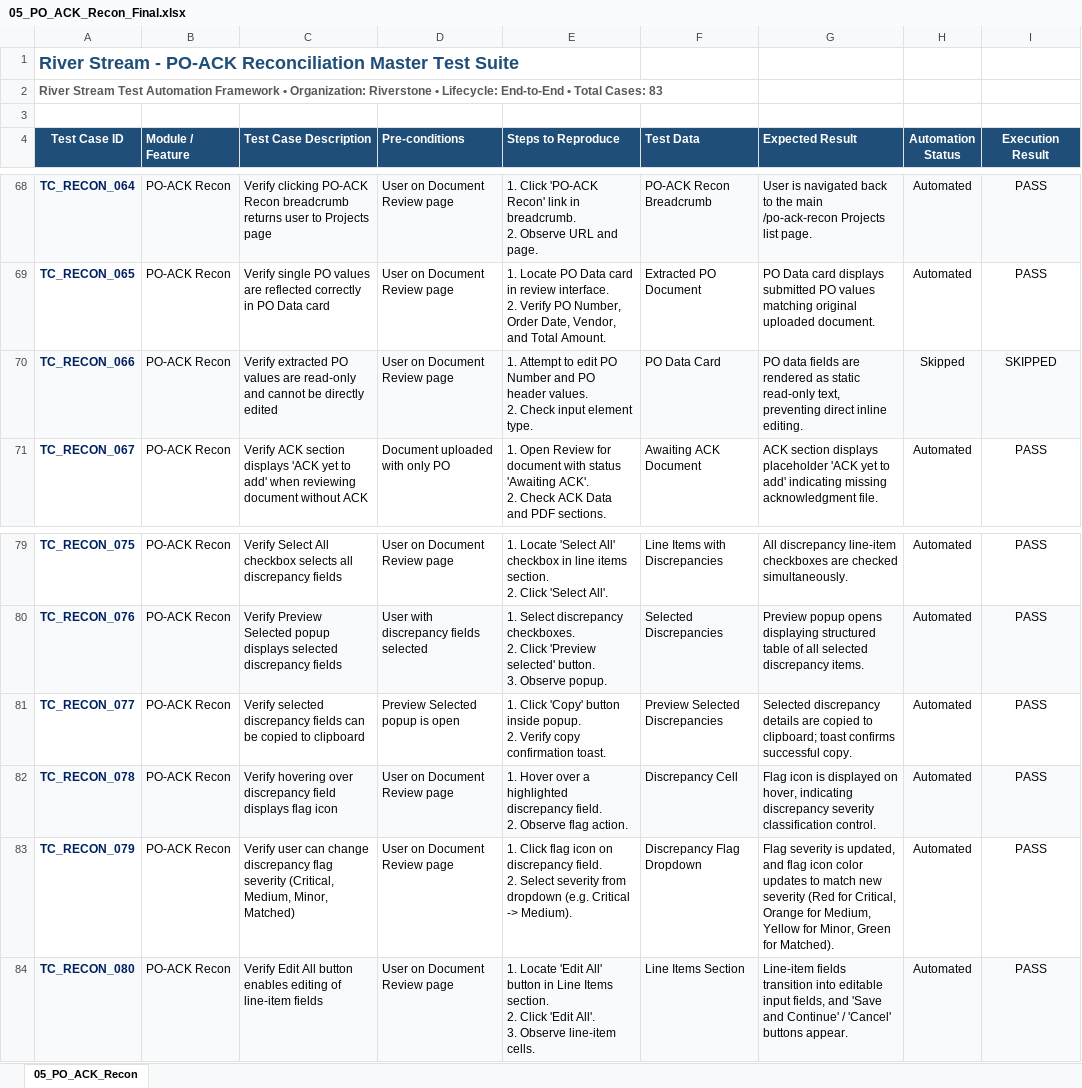
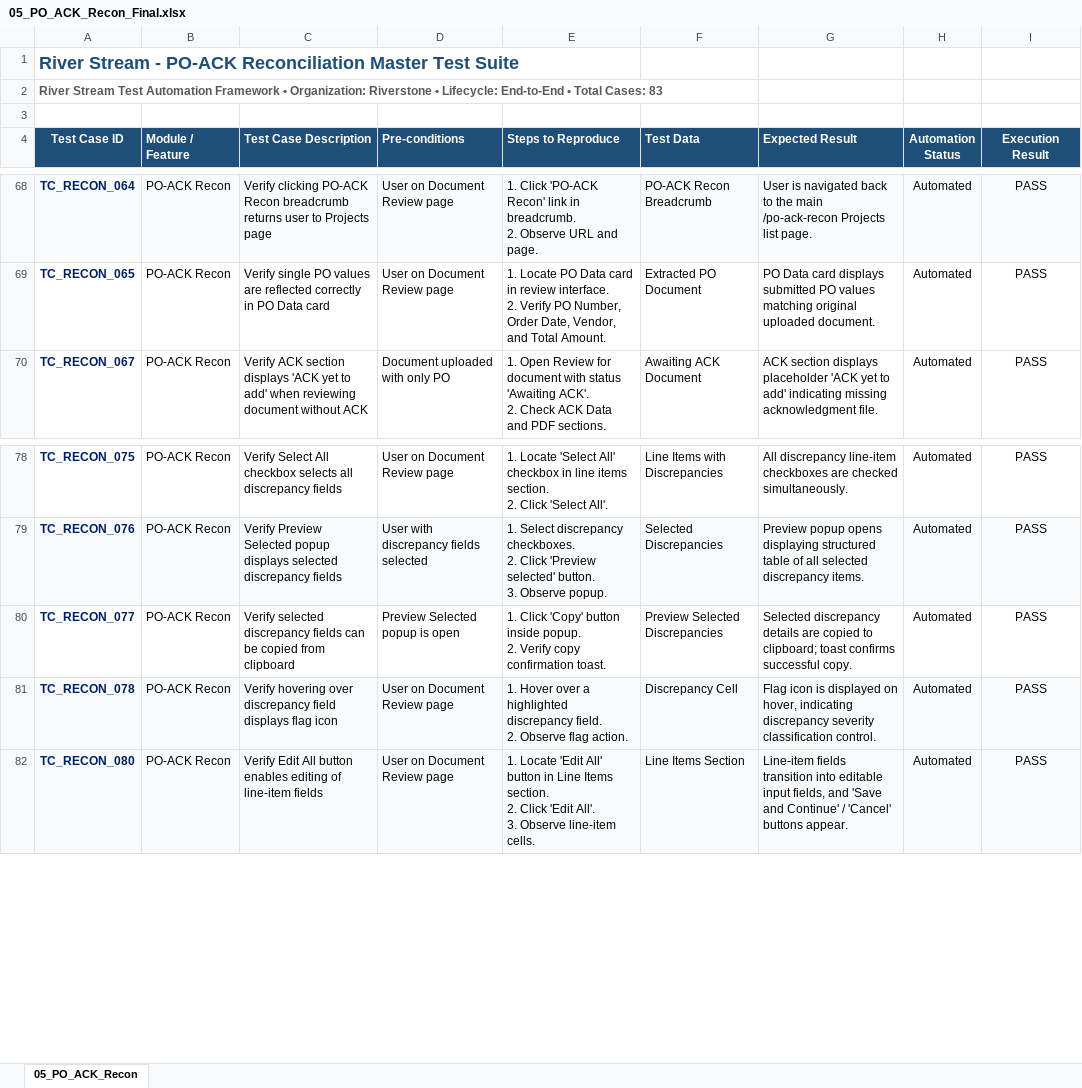
Before and after one commit to babukumar-cell/RiverStream_Automation, an Excel workbook: Test Cases/Module_Wise_Test_Cases/05_PO_ACK_Recon_Final.xlsx, sheet 05_PO_ACK_Recon, drawn as a sheet; only a part is shown, gaps mark what is left out; values as stored, in another font and other column widths than the file's, no borders; removed rows and columns are numbered as before the commit, all else as after; ↵ is a line break in a cell; the diff names each change by its address in the sheet, - before the commit and + after, or states it on an @@ line.

```diff
--- a/Test Cases/Module_Wise_Test_Cases/05_PO_ACK_Recon_Final.xlsx (sheet 05_PO_ACK_Recon)
+++ b/Test Cases/Module_Wise_Test_Cases/05_PO_ACK_Recon_Final.xlsx (sheet 05_PO_ACK_Recon)
-row 70: TC_RECON_066 | PO-ACK Recon | Verify extracted PO values are read-only and cannot be directly edited | User on Document Review page | 1. Attempt to edit PO Number and PO header values. ↵ 2. Check input element type. | PO Data Card | PO data fields are rendered as static read-only text, preventing direct inline editing. | Skipped | SKIPPED
-C80 (Test Case Description): …be copied to clipboard
+C80 (Test Case Description): …be copied from clipboard
-row 83: TC_RECON_079 | PO-ACK Recon | Verify user can change discrepancy flag severity (Critical, Medium, Minor, Matched) | User on Document Review page | 1. Click flag icon on discrepancy field. ↵ 2. Select severity from dropdown (e.g. Critical -> Medium). | Discrepancy Flag Dropdown | Flag severity is updated, and flag icon color updates to match new severity (Red for Critical, Orange for Medium, Yellow for Minor, Green for Matched). | Automated | PASS
```
Also changed, not shown: 7 other files.
